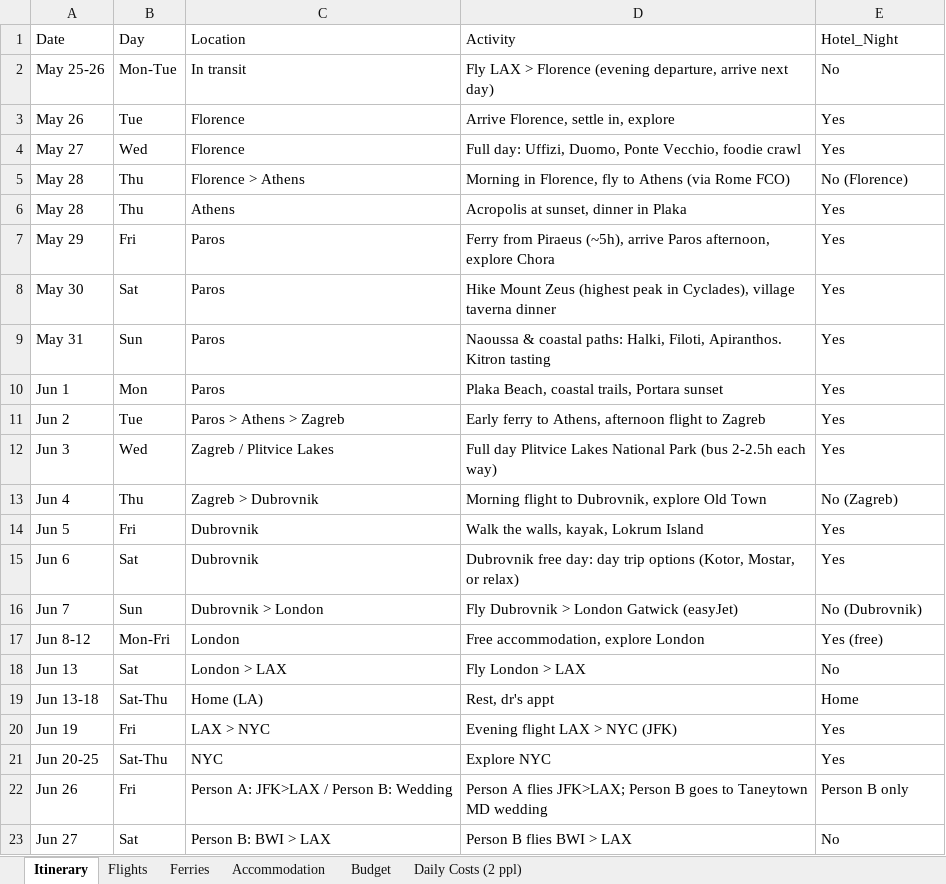
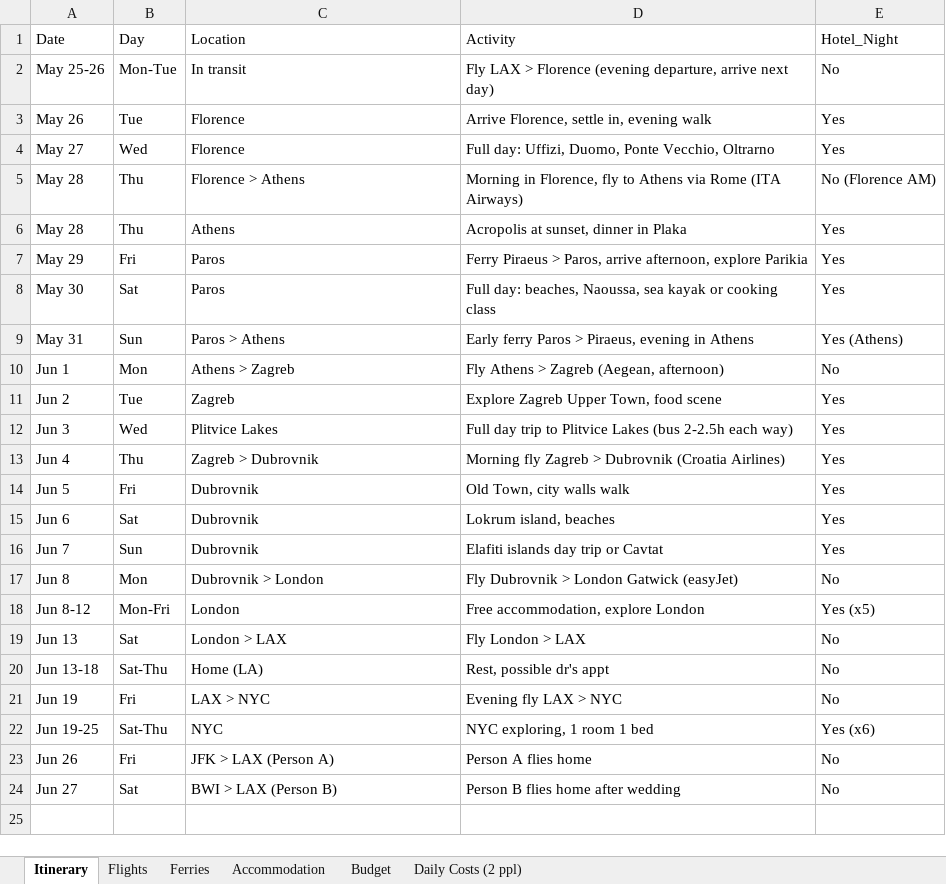
Before and after one commit to cavandonohoe/cavandonohoe.github.io, an Excel workbook: europe_nyc_trip_plan.xlsx, sheet Itinerary, drawn as a sheet; values as stored, in another font and other column widths than the file's, no borders; addresses are those after the commit; the diff names each change by its address in the sheet, - before the commit and + after, or states it on an @@ line.

Commit message:
Paros Fri-Sun (2 nights), add extra day to Dubrovnik

```diff
--- a/europe_nyc_trip_plan.xlsx (sheet Itinerary)
+++ b/europe_nyc_trip_plan.xlsx (sheet Itinerary)
-D3: Arrive Florence, settle in, explore
+D3: Arrive Florence, settle in, evening walk
-D4: …Ponte Vecchio, foodie crawl
+D4: …Ponte Vecchio, Oltrarno
-D5: …to Athens (via Rome FCO)
+D5: …to Athens via Rome (ITA Airways)
-E5: No (Florence)
+E5: No (Florence AM)
-D7: Ferry from Piraeus (~5h), arrive Paros afternoon, explore Chora
+D7: Ferry Piraeus > Paros, arrive afternoon, explore Parikia
-D8: Hike Mount Zeus (highest peak in Cyclades), village taverna dinner
+D8: Full day: beaches, Naoussa, sea kayak or cooking class
-C9: Paros
+C9: Paros > Athens
-D9: Naoussa & coastal paths: Halki, Filoti, Apiranthos. Kitron tasting
+D9: Early ferry Paros > Piraeus, evening in Athens
-E9: Yes
+E9: Yes (Athens)
-C10: Paros
+C10: Athens > Zagreb
-D10: Plaka Beach, coastal trails, Portara sunset
+D10: Fly Athens > Zagreb (Aegean, afternoon)
-E10: Yes
+E10: No
-C11: Paros > Athens > Zagreb
+C11: Zagreb
-D11: Early ferry to Athens, afternoon flight to Zagreb
+D11: Explore Zagreb Upper Town, food scene
-C12: Zagreb / Plitvice Lakes
+C12: Plitvice Lakes
-D12: Full day Plitvice Lakes National Park (bus 2-2.5h…
+D12: Full day trip to Plitvice Lakes (bus 2-2.5h…
-D13: Morning flight to Dubrovnik, explore Old Town
+D13: Morning fly Zagreb > Dubrovnik (Croatia Airlines)
-E13: No (Zagreb)
+E13: Yes
-D14: Walk the walls, kayak, Lokrum Island
+D14: Old Town, city walls walk
-D15: Dubrovnik free day: day trip options (Kotor, Mostar, or relax)
+D15: Lokrum island, beaches
-C16: Dubrovnik > London
+C16: Dubrovnik
-D16: Fly Dubrovnik > London Gatwick (easyJet)
+D16: Elafiti islands day trip or Cavtat
-E16: No (Dubrovnik)
+E16: Yes
+row 17: Jun 8 | Mon | Dubrovnik > London | Fly Dubrovnik > London Gatwick (easyJet) | No
-E18: Yes (free)
+E18: Yes (x5)
-D20: Rest, dr's appt
+D20: Rest, possible dr's appt
-E20: Home
+E20: No
-D21: Evening flight LAX > NYC (JFK)
+D21: Evening fly LAX > NYC
-E21: Yes
+E21: No
-A22: Jun 20-25
+A22: Jun 19-25
-D22: Explore NYC
+D22: NYC exploring, 1 room 1 bed
-E22: Yes
+E22: Yes (x6)
-C23: Person A: JFK>LAX / Person B: Wedding
+C23: JFK > LAX (Person A)
-D23: Person A flies JFK>LAX; Person B goes to Taneytown MD wedding
+D23: Person A flies home
-E23: Person B only
+E23: No
-C24: Person B: BWI > LAX
+C24: BWI > LAX (Person B)
-D24: Person B flies BWI > LAX
+D24: Person B flies home after wedding
```
Also changed, not shown: sheet Budget, sheet Daily Costs (2 ppl), sheet Accommodation, sheet Ferries.
